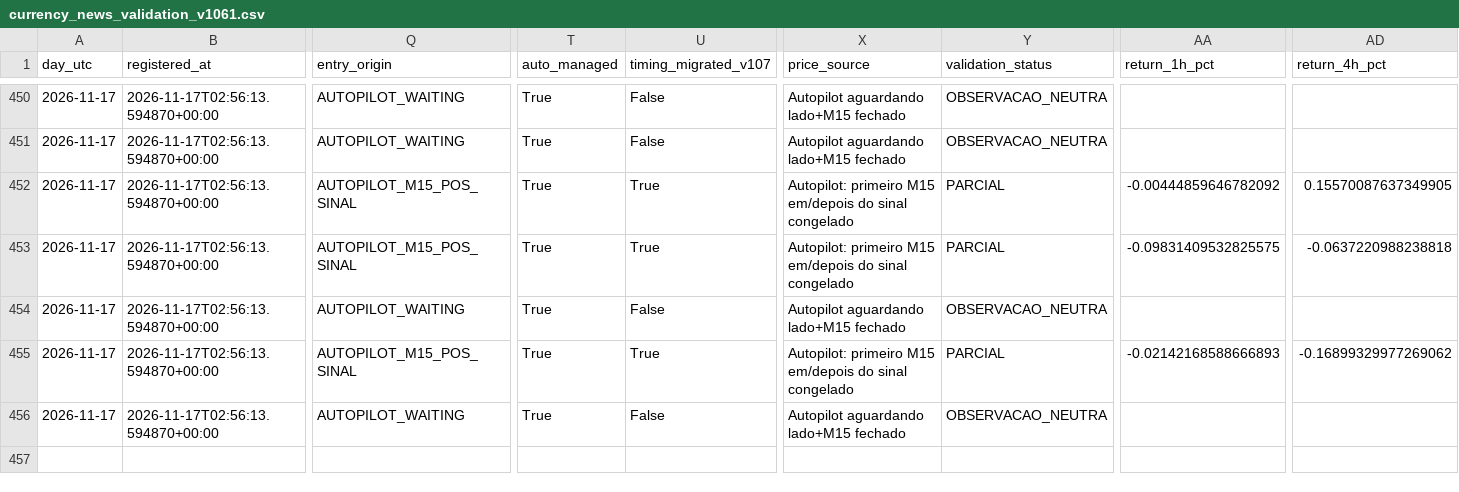
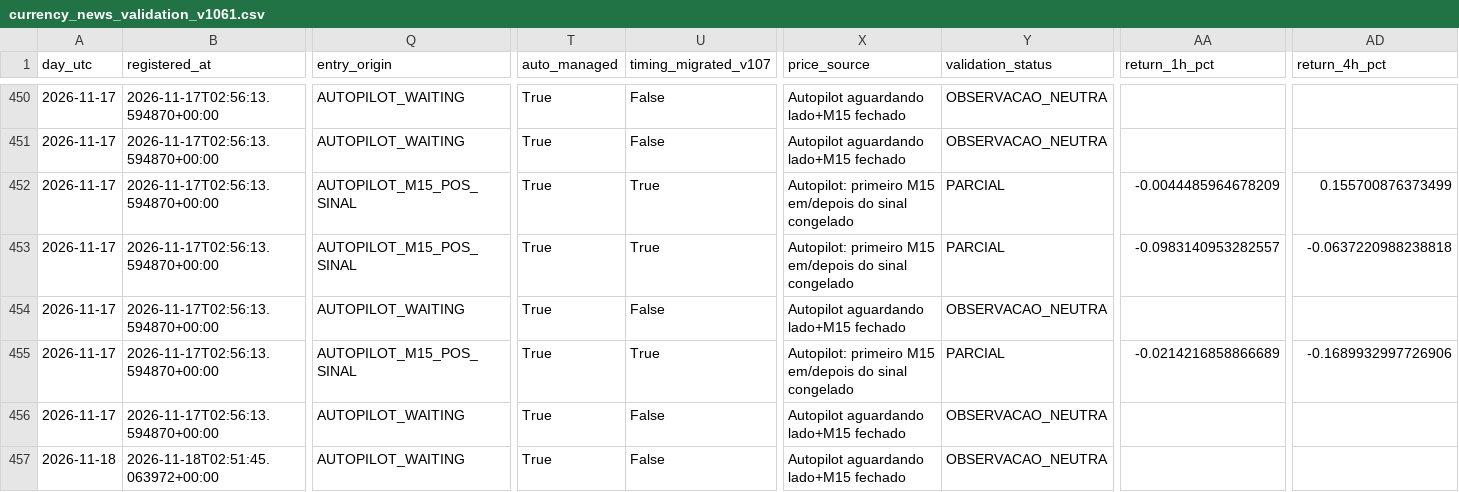
Before and after one commit to aparecidomikael97-ship-it/usd-macro-pro-v4, a CSV file: dados/currency_news_validation_v1061.csv, drawn as a sheet; only a part is shown, gaps mark what is left out; rows hold the shown columns only; the diff covers the shown part only; the diff names each change by its address in the sheet, - before the commit and + after, or states it on an @@ line.

```diff
--- a/dados/currency_news_validation_v1061.csv
+++ b/dados/currency_news_validation_v1061.csv
-AA452 (return_1h_pct): -0.00444859646782092
+AA452 (return_1h_pct): -0.0044485964678209
-AD452 (return_4h_pct): 0.15570087637349905
+AD452 (return_4h_pct): 0.155700876373499
-AA453 (return_1h_pct): -0.09831409532825575
+AA453 (return_1h_pct): -0.0983140953282557
-AA455 (return_1h_pct): -0.02142168588666893
+AA455 (return_1h_pct): -0.0214216858866689
-AD455 (return_4h_pct): -0.16899329977269062
+AD455 (return_4h_pct): -0.1689932997726906
+row 457: 2026-11-18 | 2026-11-18T02:51:45.063972+00:00 | AUTOPILOT_WAITING | True | False | Autopilot aguardando lado+M15 fechado | OBSERVACAO_NEUTRA
```
Also changed, not shown: 6 added rows elsewhere in this file.
